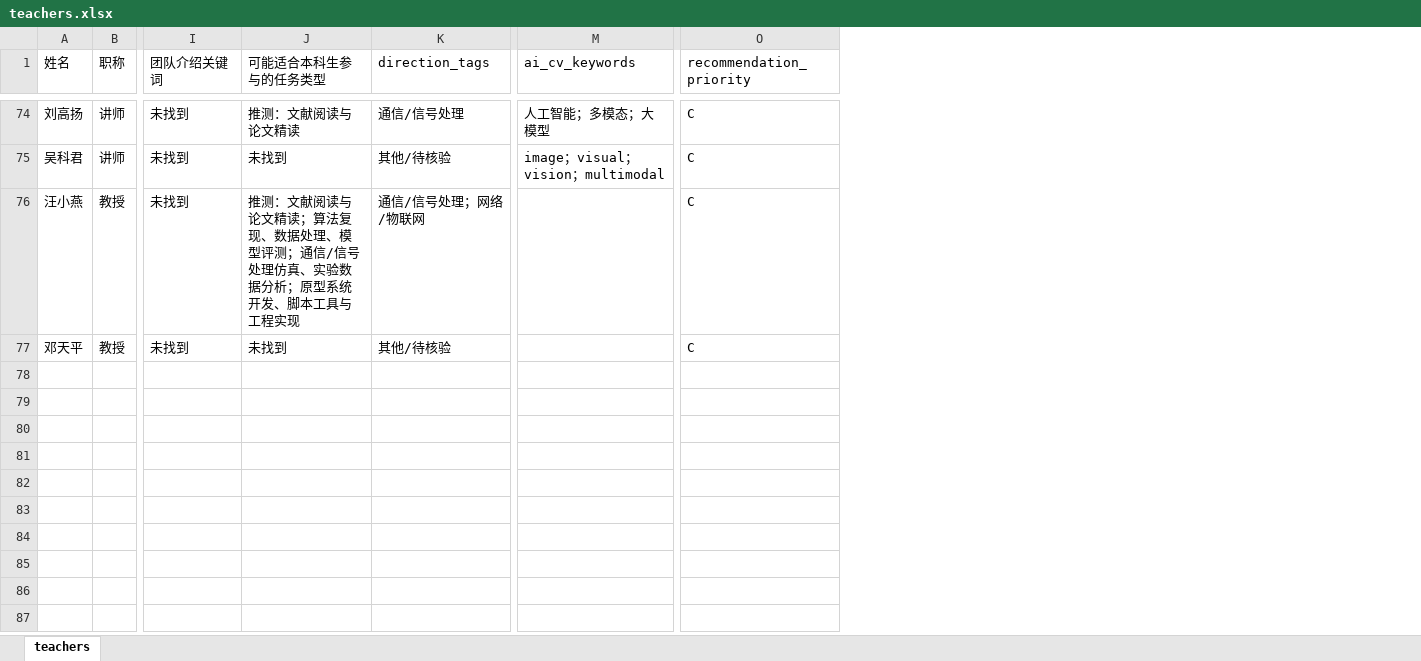
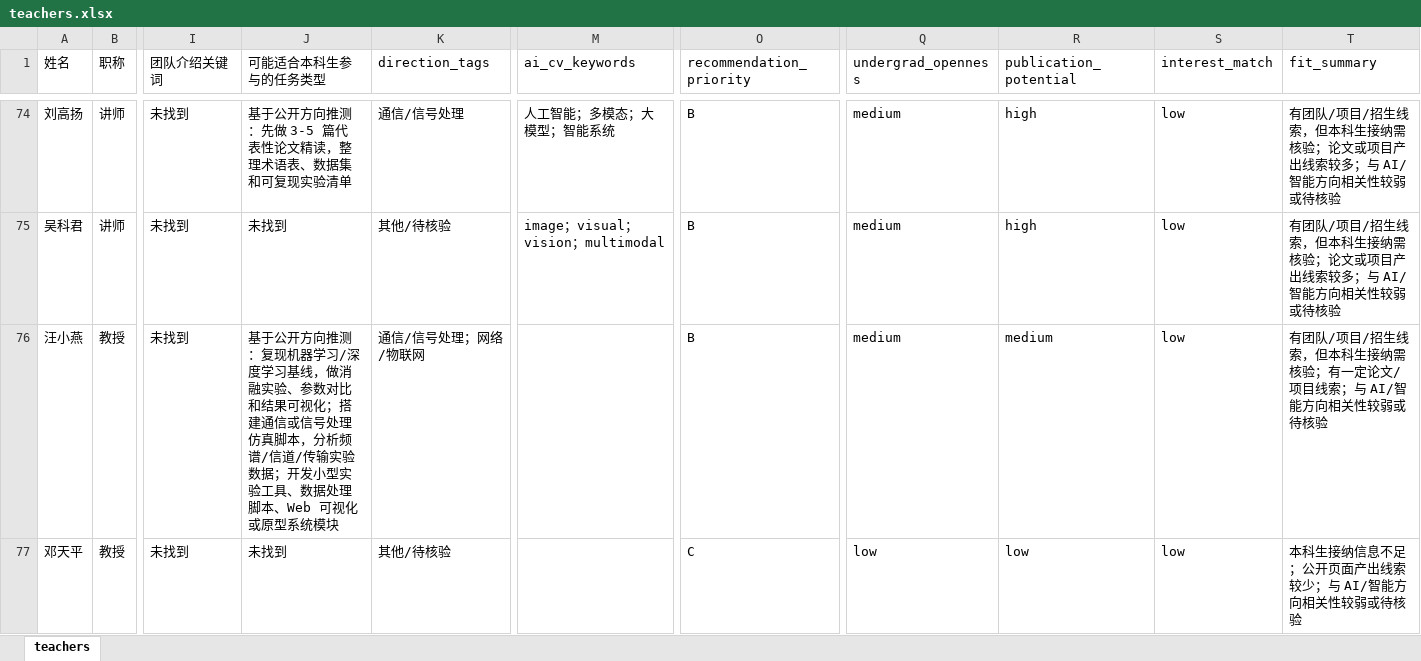
Before and after one commit to Gemo555/LabCompass_Hust, an Excel workbook: output/teachers.xlsx, sheet teachers, drawn as a sheet; only a part is shown, gaps mark what is left out; values as stored, in another font and other column widths than the file's, no borders; the diff covers the shown part only; the diff names each change by its address in the sheet, - before the commit and + after, or states it on an @@ line.

```diff
--- a/output/teachers.xlsx (sheet teachers)
+++ b/output/teachers.xlsx (sheet teachers)
+column Q (undergrad_openness), rows 74-77: medium | medium | medium | low
+column R (publication_potential), rows 74-77: high | high | medium | low
+column S (interest_match), rows 74-77: all low
+column T (fit_summary), rows 74-77: 有团队/项目/招生线索，但本科生接纳需核验；论文或项目产出线索较多；与 AI/智能方向相关性较弱或待核验 | 有团队/项目/招生线索，但本科生接纳需核验；论文或项目产出线索较多；与 AI/智能方向相关性较弱或待核验 | 有团队/项目/招生线索，但本科生接纳需核验；有一定论文/项目线索；与 AI/智能方向相关性较弱或待核验 | 本科生接纳信息不足；公开页面产出线索较少；与 AI/智能方向相关性较弱或待核验
-J74 (可能适合本科生参与的任务类型): 推测：文献阅读与论文精读
+J74 (可能适合本科生参与的任务类型): 基于公开方向推测：先做 3-5 篇代表性论文精读，整理术语表、数据集和可复现实验清单
-M74 (ai_cv_keywords): 人工智能；多模态；大模型
+M74 (ai_cv_keywords): 人工智能；多模态；大模型；智能系统
-O74:O76 (recommendation_priority): C
+O74:O76 (recommendation_priority): B
-J76 (可能适合本科生参与的任务类型): 推测：文献阅读与论文精读；算法复现、数据处理、模型评测；通信/信号处理仿真、实验数据分析；原型系统开发、脚本工具与工程实现
+J76 (可能适合本科生参与的任务类型): 基于公开方向推测：复现机器学习/深度学习基线，做消融实验、参数对比和结果可视化；搭建通信或信号处理仿真脚本，分析频谱/信道/传输实验数据；开发小型实验工具、数据处理脚本、Web 可视化或原型系统模块
```
Also changed, not shown: 110 edited cells elsewhere in this sheet, 9 other files.
